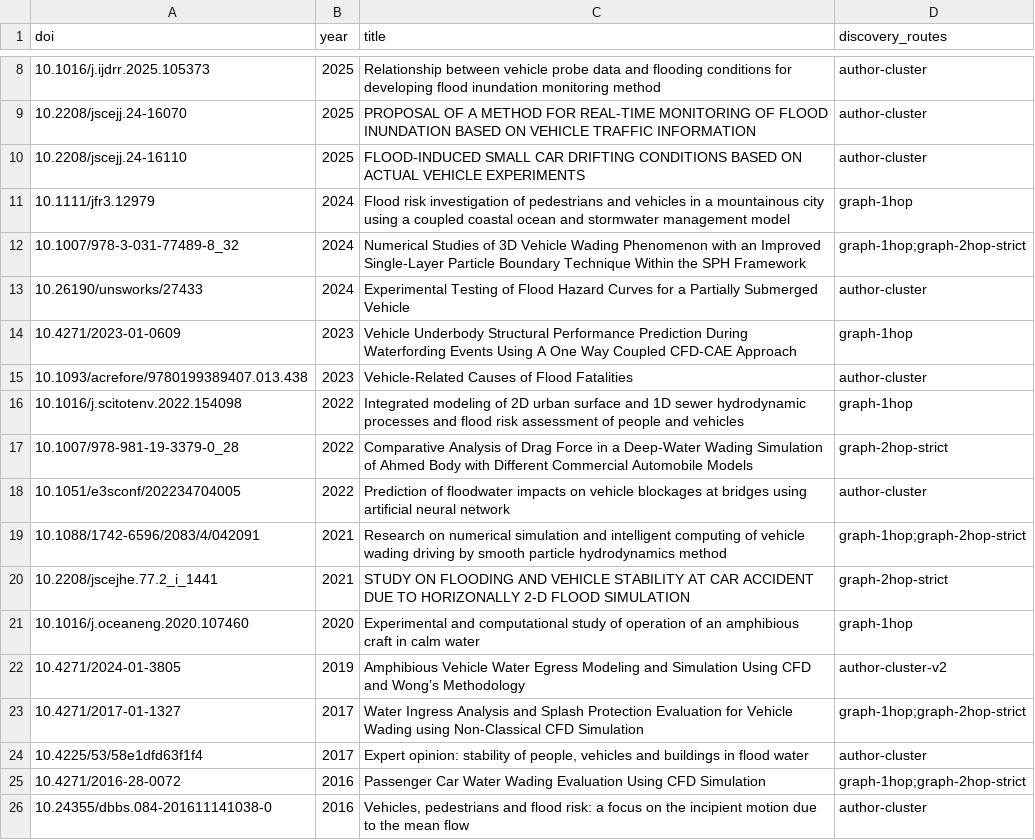
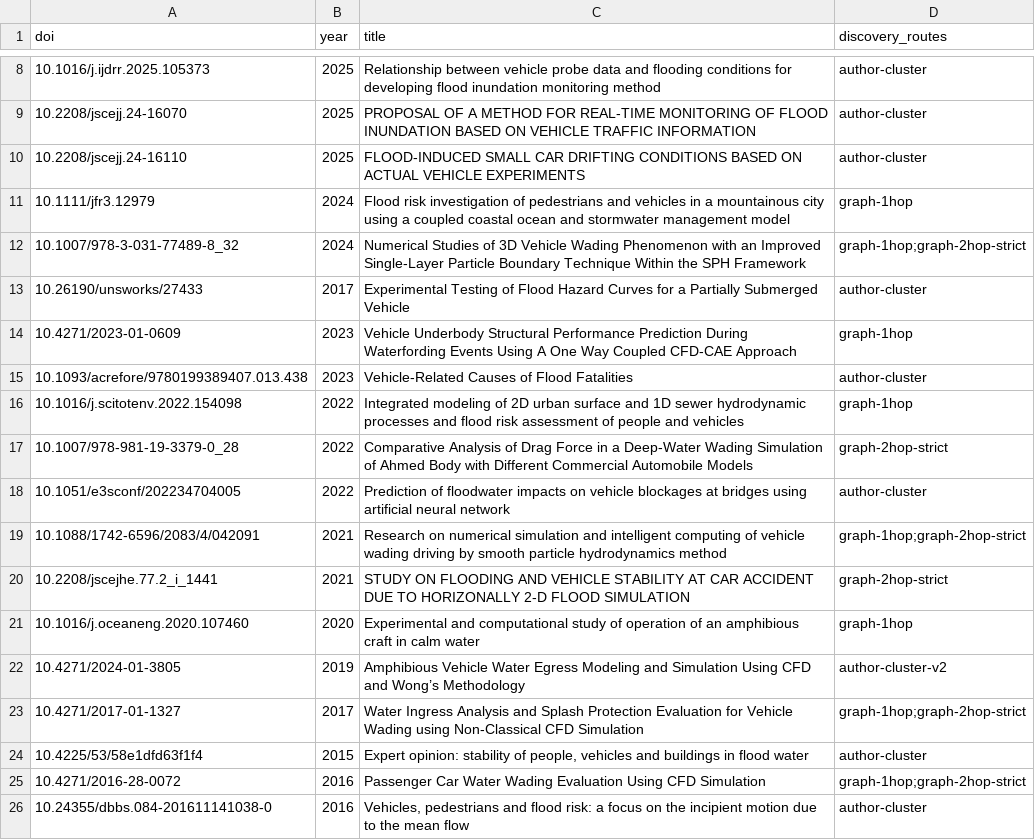
Before and after one commit to jcerrell-IS/can-it-ford, a TSV file: data/r5_citation_noncatalog_union.tsv, drawn as a sheet; only a part is shown, gaps mark what is left out.

Commit message:
R5-D1 unit 13: one wrong year was two; fix the data file and generalise
Unit 12 found one wrong year and documented it in the errata rather than fixing
it. That was the wrong call twice over: a known-wrong value sitting in a
committed data file is a defect, and finding one instance of an aggregator error
is no reason to assume it is the only one.

Re-checked ALL 28 union rows against the registering agency, Crossref first then
DataCite. TWO mismatches, not one:
  10.26190/unsworks/27433    2024 -> 2017
  10.4225/53/58e1dfd63f1f4   2017 -> 2015
Both corrected in data/r5_citation_noncatalog_union.tsv, both verified landed.

THE ERRORS SPLIT CLEANLY BY REGISTERING AGENCY: 0 wrong in the 25
Crossref-registered DOIs, 2 wrong in the 3 DataCite-registered ones. N is only 3
on the DataCite side so that is a signal, not a rate, and it is stated that way.

Added a standing caution to the errata index. Four metadata defects in this
dispatch all came from aggregators, never from publishers: the Bando given name
(OpenAlex and scite say Yoshinori, the publisher deposit says Yu on BOTH DOIs),
the Azhar subtitle that auditBibliography passed as matched while the trailing
phrase differed, and these two years. General rule now recorded: for any citation
reaching the paper, take author names, titles and years from the registering
agency, never from OpenAlex, scite or Semantic Scholar. They are excellent for
discovery and unreliable for transcription.

Erratum 16 is marked superseded by 17 rather than rewritten, so the record of
having got it half-right stays visible.

```diff
--- a/data/r5_citation_noncatalog_union.tsv
+++ b/data/r5_citation_noncatalog_union.tsv
@@ -12,3 +12,3 @@ doi	year	title	discovery_routes
 10.1007/978-3-031-77489-8_32	2024	Numerical Studies of 3D Vehicle Wading Phenomenon with an Improved Single-Layer Particle Boundary Technique Within the SPH Framework	graph-1hop;graph-2hop-strict
-10.26190/unsworks/27433	2024	Experimental Testing of Flood Hazard Curves for a Partially Submerged Vehicle	author-cluster
+10.26190/unsworks/27433	2017	Experimental Testing of Flood Hazard Curves for a Partially Submerged Vehicle	author-cluster
 10.4271/2023-01-0609	2023	Vehicle Underbody Structural Performance Prediction During Waterfording Events Using A One Way Coupled CFD-CAE Approach	graph-1hop
@@ -23,3 +23,3 @@ doi	year	title	discovery_routes
 10.4271/2017-01-1327	2017	Water Ingress Analysis and Splash Protection Evaluation for Vehicle Wading using Non-Classical CFD Simulation	graph-1hop;graph-2hop-strict
-10.4225/53/58e1dfd63f1f4	2017	Expert opinion: stability of people, vehicles and buildings in flood water	author-cluster
+10.4225/53/58e1dfd63f1f4	2015	Expert opinion: stability of people, vehicles and buildings in flood water	author-cluster
 10.4271/2016-28-0072	2016	Passenger Car Water Wading Evaluation Using CFD Simulation	graph-1hop;graph-2hop-strict
```
Also changed, not shown: 1 other file.
